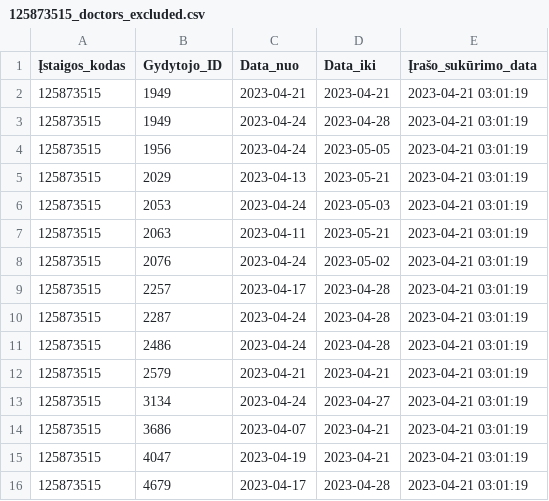
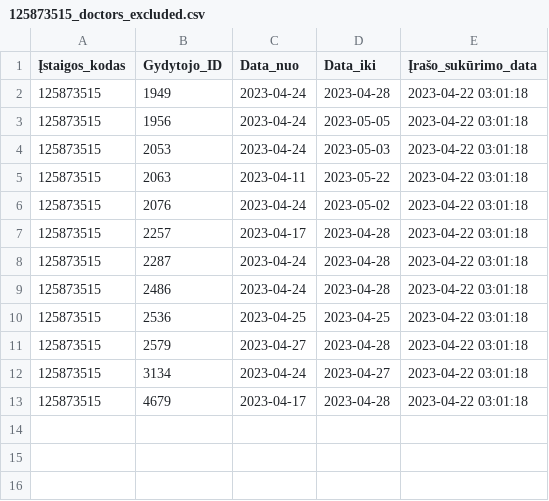
Before and after one commit to vilnius/centro-poliklinika, a CSV file: data/Centro_poliklinika/Registracija/125873515_doctors_excluded.csv, drawn as a sheet.

Commit message:
Centro poliklinika automatic update

```diff
--- a/data/Centro_poliklinika/Registracija/125873515_doctors_excluded.csv
+++ b/data/Centro_poliklinika/Registracija/125873515_doctors_excluded.csv
@@ -1,16 +1,13 @@
 Įstaigos_kodas;Gydytojo_ID;Data_nuo;Data_iki;Įrašo_sukūrimo_data
-125873515;1949;2023-04-21;2023-04-21;2023-04-21 03:01:19
-125873515;1949;2023-04-24;2023-04-28;2023-04-21 03:01:19
-125873515;1956;2023-04-24;2023-05-05;2023-04-21 03:01:19
-125873515;2029;2023-04-13;2023-05-21;2023-04-21 03:01:19
-125873515;2053;2023-04-24;2023-05-03;2023-04-21 03:01:19
-125873515;2063;2023-04-11;2023-05-21;2023-04-21 03:01:19
-125873515;2076;2023-04-24;2023-05-02;2023-04-21 03:01:19
-125873515;2257;2023-04-17;2023-04-28;2023-04-21 03:01:19
-125873515;2287;2023-04-24;2023-04-28;2023-04-21 03:01:19
-125873515;2486;2023-04-24;2023-04-28;2023-04-21 03:01:19
-125873515;2579;2023-04-21;2023-04-21;2023-04-21 03:01:19
-125873515;3134;2023-04-24;2023-04-27;2023-04-21 03:01:19
-125873515;3686;2023-04-07;2023-04-21;2023-04-21 03:01:19
-125873515;4047;2023-04-19;2023-04-21;2023-04-21 03:01:19
-125873515;4679;2023-04-17;2023-04-28;2023-04-21 03:01:19
+125873515;1949;2023-04-24;2023-04-28;2023-04-22 03:01:18
+125873515;1956;2023-04-24;2023-05-05;2023-04-22 03:01:18
+125873515;2053;2023-04-24;2023-05-03;2023-04-22 03:01:18
+125873515;2063;2023-04-11;2023-05-22;2023-04-22 03:01:18
+125873515;2076;2023-04-24;2023-05-02;2023-04-22 03:01:18
+125873515;2257;2023-04-17;2023-04-28;2023-04-22 03:01:18
+125873515;2287;2023-04-24;2023-04-28;2023-04-22 03:01:18
+125873515;2486;2023-04-24;2023-04-28;2023-04-22 03:01:18
+125873515;2536;2023-04-25;2023-04-25;2023-04-22 03:01:18
+125873515;2579;2023-04-27;2023-04-28;2023-04-22 03:01:18
+125873515;3134;2023-04-24;2023-04-27;2023-04-22 03:01:18
+125873515;4679;2023-04-17;2023-04-28;2023-04-22 03:01:18
```
Also changed, not shown: data/Centro_poliklinika/Registracija/125873515_family_doctors_list.csv, data/Centro_poliklinika/Registracija/125873515_family_doctors_visits_hours.csv, 1 other file.
